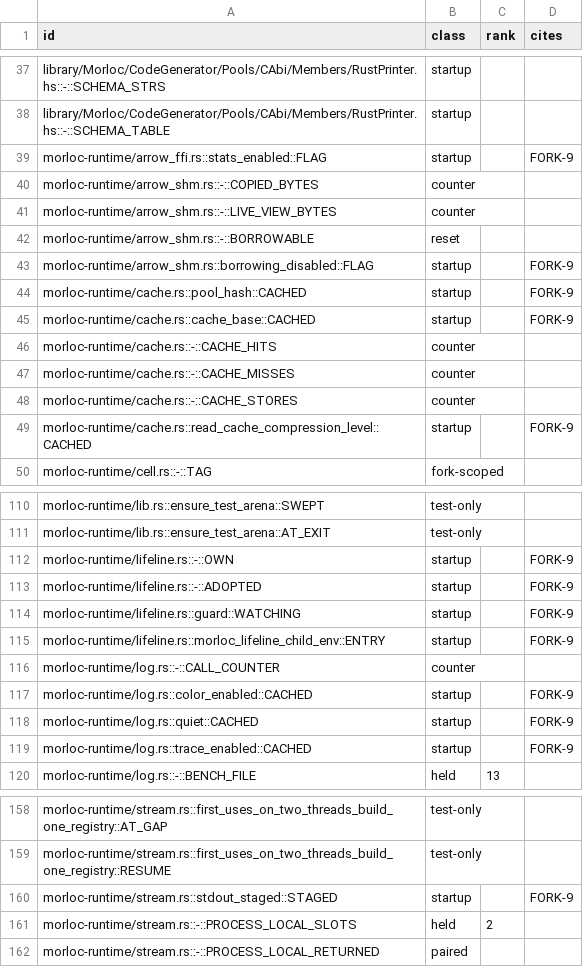
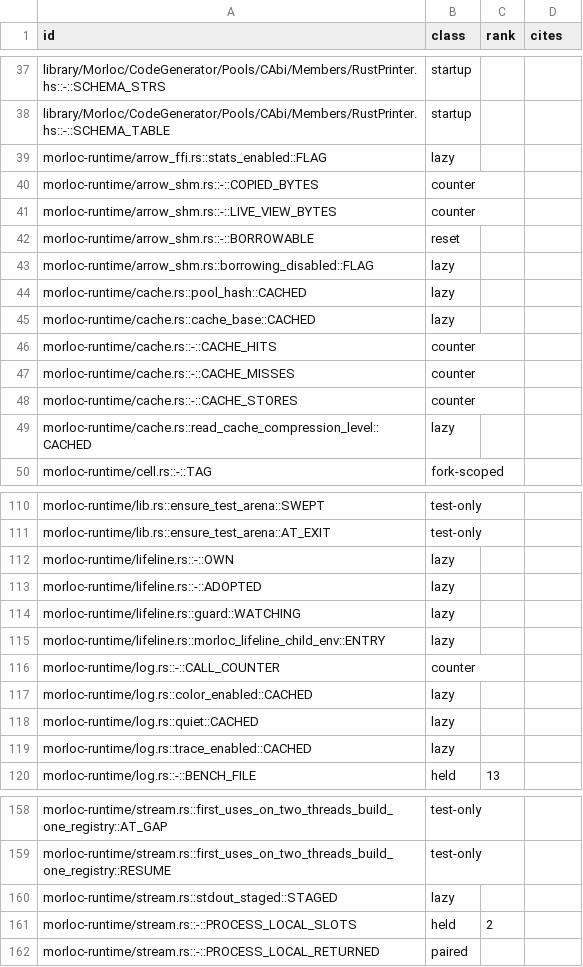
Before and after one commit to morloc-project/morloc, a TSV file: model/registry.tsv, drawn as a sheet; only a part is shown, gaps mark what is left out; the diff covers the shown part only.

```diff
--- a/model/registry.tsv
+++ b/model/registry.tsv
@@ -38,3 +38,3 @@ library/Morloc/CodeGenerator/Pools/CAbi/Members/RustPrinter.hs::-::SCHEMA_STRS	s
 library/Morloc/CodeGenerator/Pools/CAbi/Members/RustPrinter.hs::-::SCHEMA_TABLE	startup		
-morloc-runtime/arrow_ffi.rs::stats_enabled::FLAG	startup		FORK-9
+morloc-runtime/arrow_ffi.rs::stats_enabled::FLAG	lazy		
 morloc-runtime/arrow_shm.rs::-::COPIED_BYTES	counter		
@@ -42,5 +42,5 @@ morloc-runtime/arrow_shm.rs::-::LIVE_VIEW_BYTES	counter
 morloc-runtime/arrow_shm.rs::-::BORROWABLE	reset		
-morloc-runtime/arrow_shm.rs::borrowing_disabled::FLAG	startup		FORK-9
-morloc-runtime/cache.rs::pool_hash::CACHED	startup		FORK-9
-morloc-runtime/cache.rs::cache_base::CACHED	startup		FORK-9
+morloc-runtime/arrow_shm.rs::borrowing_disabled::FLAG	lazy		
+morloc-runtime/cache.rs::pool_hash::CACHED	lazy		
+morloc-runtime/cache.rs::cache_base::CACHED	lazy		
 morloc-runtime/cache.rs::-::CACHE_HITS	counter		
@@ -48,3 +48,3 @@ morloc-runtime/cache.rs::-::CACHE_MISSES	counter
 morloc-runtime/cache.rs::-::CACHE_STORES	counter		
-morloc-runtime/cache.rs::read_cache_compression_level::CACHED	startup		FORK-9
+morloc-runtime/cache.rs::read_cache_compression_level::CACHED	lazy		
 morloc-runtime/cell.rs::-::TAG	fork-scoped		
@@ -111,10 +111,10 @@ morloc-runtime/lib.rs::ensure_test_arena::SWEPT	test-only
 morloc-runtime/lib.rs::ensure_test_arena::AT_EXIT	test-only		
-morloc-runtime/lifeline.rs::-::OWN	startup		FORK-9
-morloc-runtime/lifeline.rs::-::ADOPTED	startup		FORK-9
-morloc-runtime/lifeline.rs::guard::WATCHING	startup		FORK-9
-morloc-runtime/lifeline.rs::morloc_lifeline_child_env::ENTRY	startup		FORK-9
+morloc-runtime/lifeline.rs::-::OWN	lazy		
+morloc-runtime/lifeline.rs::-::ADOPTED	lazy		
+morloc-runtime/lifeline.rs::guard::WATCHING	lazy		
+morloc-runtime/lifeline.rs::morloc_lifeline_child_env::ENTRY	lazy		
 morloc-runtime/log.rs::-::CALL_COUNTER	counter		
-morloc-runtime/log.rs::color_enabled::CACHED	startup		FORK-9
-morloc-runtime/log.rs::quiet::CACHED	startup		FORK-9
-morloc-runtime/log.rs::trace_enabled::CACHED	startup		FORK-9
+morloc-runtime/log.rs::color_enabled::CACHED	lazy		
+morloc-runtime/log.rs::quiet::CACHED	lazy		
+morloc-runtime/log.rs::trace_enabled::CACHED	lazy		
 morloc-runtime/log.rs::-::BENCH_FILE	held	13	
@@ -159,3 +159,3 @@ morloc-runtime/stream.rs::first_uses_on_two_threads_build_one_registry::AT_GAP	t
 morloc-runtime/stream.rs::first_uses_on_two_threads_build_one_registry::RESUME	test-only		
-morloc-runtime/stream.rs::stdout_staged::STAGED	startup		FORK-9
+morloc-runtime/stream.rs::stdout_staged::STAGED	lazy		
 morloc-runtime/stream.rs::-::PROCESS_LOCAL_SLOTS	held	2	
```
Also changed, not shown: 3 added rows and 20 edited cells elsewhere in this file, 21 other files.
